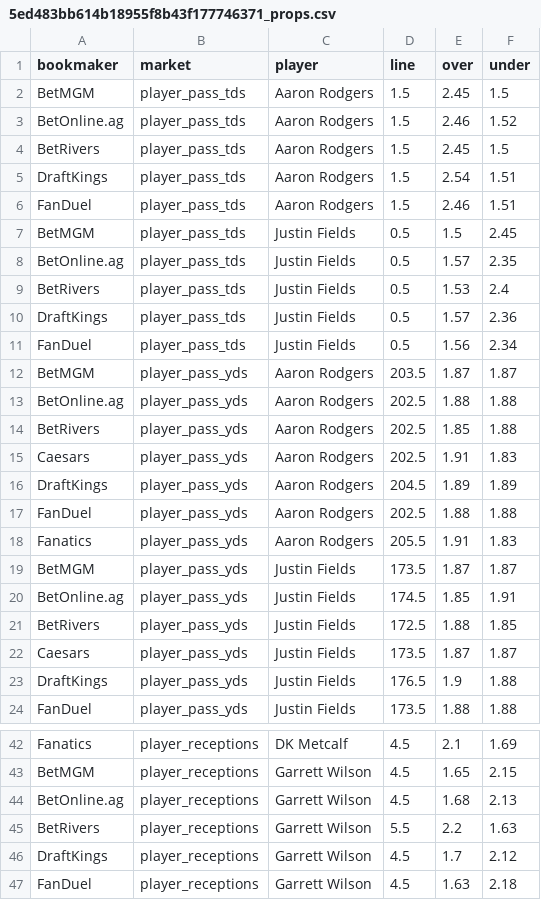
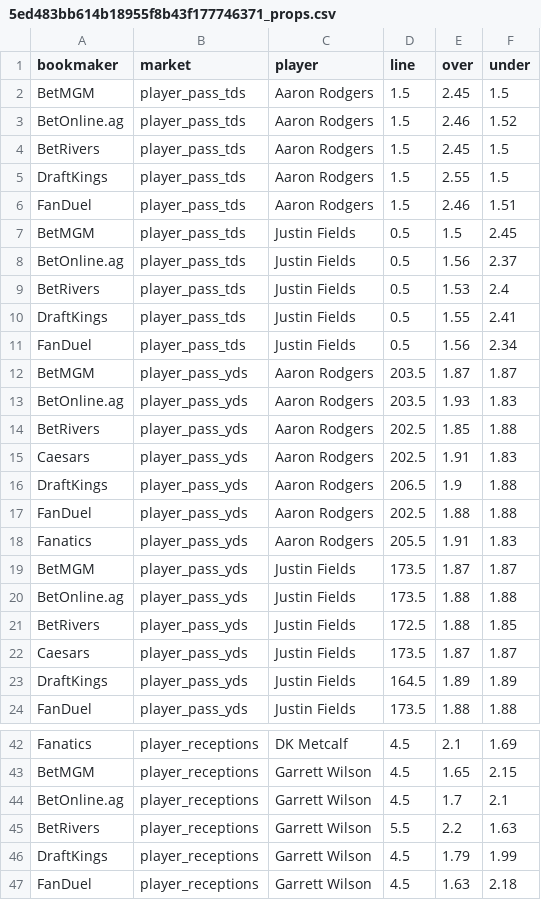
Before and after one commit to pbwitt/NFL-2025, a CSV file: docs/props/5ed483bb614b18955f8b43f177746371_props.csv, drawn as a sheet; only a part is shown, gaps mark what is left out; the diff covers the shown part only.

Commit message:
props: 2025-09-02T01:18:31Z

```diff
--- a/docs/props/5ed483bb614b18955f8b43f177746371_props.csv
+++ b/docs/props/5ed483bb614b18955f8b43f177746371_props.csv
@@ -4,14 +4,14 @@ BetOnline.ag,player_pass_tds,Aaron Rodgers,1.5,2.46,1.52
 BetRivers,player_pass_tds,Aaron Rodgers,1.5,2.45,1.5
-DraftKings,player_pass_tds,Aaron Rodgers,1.5,2.54,1.51
+DraftKings,player_pass_tds,Aaron Rodgers,1.5,2.55,1.5
 FanDuel,player_pass_tds,Aaron Rodgers,1.5,2.46,1.51
 BetMGM,player_pass_tds,Justin Fields,0.5,1.5,2.45
-BetOnline.ag,player_pass_tds,Justin Fields,0.5,1.57,2.35
+BetOnline.ag,player_pass_tds,Justin Fields,0.5,1.56,2.37
 BetRivers,player_pass_tds,Justin Fields,0.5,1.53,2.4
-DraftKings,player_pass_tds,Justin Fields,0.5,1.57,2.36
+DraftKings,player_pass_tds,Justin Fields,0.5,1.55,2.41
 FanDuel,player_pass_tds,Justin Fields,0.5,1.56,2.34
 BetMGM,player_pass_yds,Aaron Rodgers,203.5,1.87,1.87
-BetOnline.ag,player_pass_yds,Aaron Rodgers,202.5,1.88,1.88
+BetOnline.ag,player_pass_yds,Aaron Rodgers,203.5,1.93,1.83
 BetRivers,player_pass_yds,Aaron Rodgers,202.5,1.85,1.88
 Caesars,player_pass_yds,Aaron Rodgers,202.5,1.91,1.83
-DraftKings,player_pass_yds,Aaron Rodgers,204.5,1.89,1.89
+DraftKings,player_pass_yds,Aaron Rodgers,206.5,1.9,1.88
 FanDuel,player_pass_yds,Aaron Rodgers,202.5,1.88,1.88
@@ -19,6 +19,6 @@ Fanatics,player_pass_yds,Aaron Rodgers,205.5,1.91,1.83
 BetMGM,player_pass_yds,Justin Fields,173.5,1.87,1.87
-BetOnline.ag,player_pass_yds,Justin Fields,174.5,1.85,1.91
+BetOnline.ag,player_pass_yds,Justin Fields,173.5,1.88,1.88
 BetRivers,player_pass_yds,Justin Fields,172.5,1.88,1.85
 Caesars,player_pass_yds,Justin Fields,173.5,1.87,1.87
-DraftKings,player_pass_yds,Justin Fields,176.5,1.9,1.88
+DraftKings,player_pass_yds,Justin Fields,164.5,1.89,1.89
 FanDuel,player_pass_yds,Justin Fields,173.5,1.88,1.88
@@ -43,5 +43,5 @@ Fanatics,player_receptions,DK Metcalf,4.5,2.1,1.69
 BetMGM,player_receptions,Garrett Wilson,4.5,1.65,2.15
-BetOnline.ag,player_receptions,Garrett Wilson,4.5,1.68,2.13
+BetOnline.ag,player_receptions,Garrett Wilson,4.5,1.7,2.1
 BetRivers,player_receptions,Garrett Wilson,5.5,2.2,1.63
-DraftKings,player_receptions,Garrett Wilson,4.5,1.7,2.12
+DraftKings,player_receptions,Garrett Wilson,4.5,1.79,1.99
 FanDuel,player_receptions,Garrett Wilson,4.5,1.63,2.18
```
Also changed, not shown: 27 edited cells elsewhere in this file, docs/props/1e09eb3fe1385796c1a32000de48ac64_props.csv, docs/props/8e0e2d9237098222f9ca7554b11b12bb_props.csv, 6 other files.
